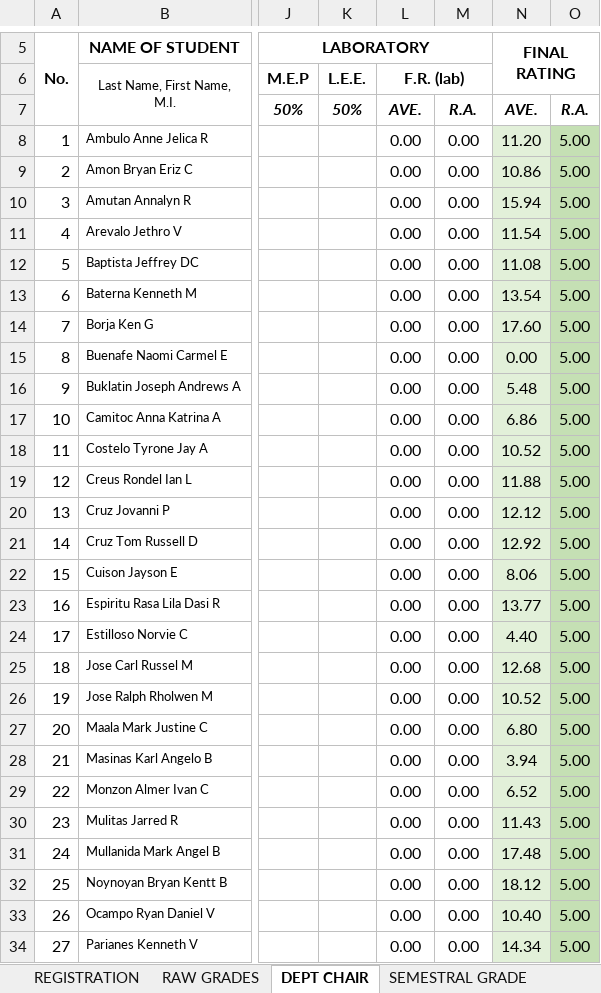
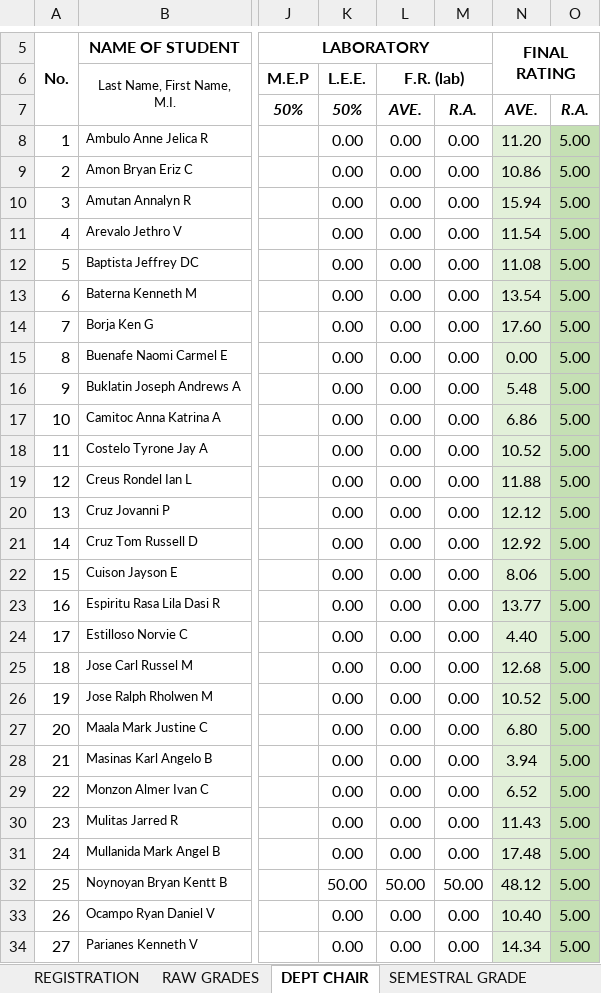
Before and after one commit to ghilo17/Grading-Sheets-First-Sem-2017-2018, an Excel workbook: DCIT 21 - IT 1C/LEC AND LAB - IT 1C.xlsx, sheet DEPT CHAIR, drawn as a sheet; only a part is shown, gaps mark what is left out; values as stored, in another font and other column widths than the file's, no borders; conditional formats not drawn; the diff covers the shown part only; the diff names each change by its address in the sheet, - before the commit and + after, or states it on an @@ line.

```diff
--- a/DCIT 21 - IT 1C/LEC AND LAB - IT 1C.xlsx (sheet DEPT CHAIR)
+++ b/DCIT 21 - IT 1C/LEC AND LAB - IT 1C.xlsx (sheet DEPT CHAIR)
-K8:K31 (L.E.E.): (empty)
+K8:K31 (L.E.E.): 0.00
-K32 (L.E.E.): (empty)
+K32 (L.E.E.): 50.00
-L32 (F.R. (lab)): 0.00
+L32 (F.R. (lab)): 50.00
-M32: 0.00
+M32: 50.00
-N32: 18.12
+N32: 48.12
-K33:K34 (L.E.E.): (empty)
+K33:K34 (L.E.E.): 0.00
```
Also changed, not shown: 34 edited cells elsewhere in this sheet, sheet RAW GRADES, sheet SEMESTRAL GRADE, DCIT 21 - IT 1A/LEC AND LAB - IT 1A.xlsx, DCIT 55 - IT 3G/LEC AND LAB.xlsx, 1 other file.
